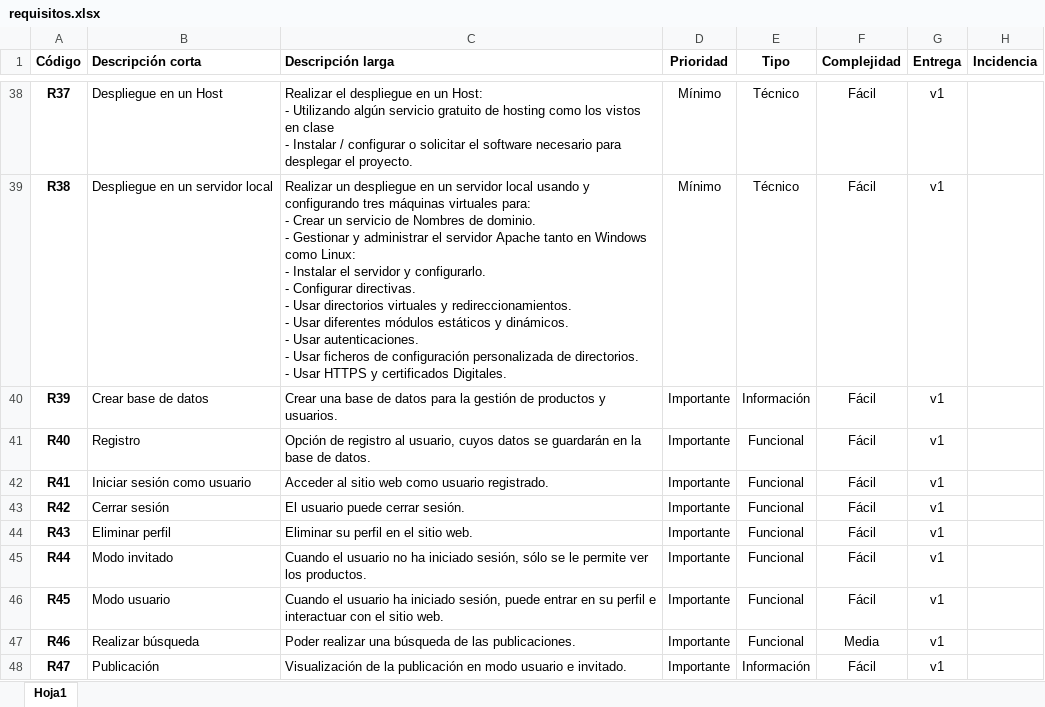
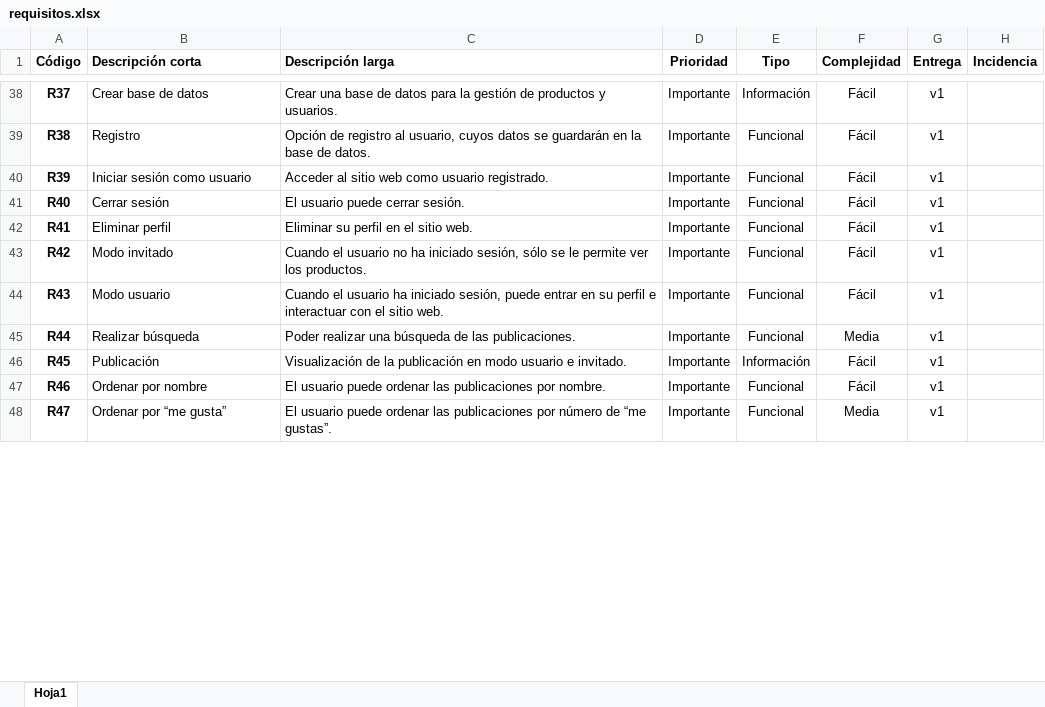
Before and after one commit to MariDaw/propuesta, an Excel workbook: requisitos.xlsx, sheet Hoja1, drawn as a sheet; only a part is shown, gaps mark what is left out; values as stored, in another font and other column widths than the file's, no borders; charts and pictures not drawn; ↵ is a line break in a cell; the diff covers the shown part only; the diff names each change by its address in the sheet, - before the commit and + after, or states it on an @@ line.

```diff
--- a/requisitos.xlsx (sheet Hoja1)
+++ b/requisitos.xlsx (sheet Hoja1)
-B38 (Descripción corta): Despliegue en un Host
+B38 (Descripción corta): Crear base de datos
-C38 (Descripción larga): Realizar el despliegue en un Host: ↵ - Utilizando algún servicio gratuito de hosting como los vistos en clase ↵ - Instalar / configurar o solicitar el software necesario para desplegar el proyecto.
+C38 (Descripción larga): Crear una base de datos para la gestión de productos y usuarios.
-D38:D39 (Prioridad): Mínimo
+D38:D39 (Prioridad): Importante
-E38 (Tipo): Técnico
+E38 (Tipo): Información
-B39 (Descripción corta): Despliegue en un servidor local
+B39 (Descripción corta): Registro
-C39 (Descripción larga): Realizar un despliegue en un servidor local usando y configurando tres máquinas virtuales para: ↵ - Crear un servicio de Nombres de dominio. ↵ - Gestionar y administrar el servidor Apache tanto en Windows como Linux: ↵ - Instalar el servidor y configurarlo. ↵ - Configurar directivas. ↵ - Usar directorios virtuales y redireccionamientos. ↵ - Usar diferentes módulos estáticos y dinámicos. ↵ - Usar autenticaciones. ↵ - Usar ficheros de configuración personalizada de directorios. ↵ - Usar HTTPS y certificados Digitales.
+C39 (Descripción larga): Opción de registro al usuario, cuyos datos se guardarán en la base de datos.
-E39 (Tipo): Técnico
+E39 (Tipo): Funcional
-B40 (Descripción corta): Crear base de datos
+B40 (Descripción corta): Iniciar sesión como usuario
-C40 (Descripción larga): Crear una base de datos para la gestión de productos y usuarios.
+C40 (Descripción larga): Acceder al sitio web como usuario registrado.
-E40 (Tipo): Información
+E40 (Tipo): Funcional
-B41 (Descripción corta): Registro
+B41 (Descripción corta): Cerrar sesión
-C41 (Descripción larga): Opción de registro al usuario, cuyos datos se guardarán en la base de datos.
+C41 (Descripción larga): El usuario puede cerrar sesión.
-B42 (Descripción corta): Iniciar sesión como usuario
+B42 (Descripción corta): Eliminar perfil
-C42 (Descripción larga): Acceder al sitio web como usuario registrado.
+C42 (Descripción larga): Eliminar su perfil en el sitio web.
-B43 (Descripción corta): Cerrar sesión
+B43 (Descripción corta): Modo invitado
-C43 (Descripción larga): El usuario puede cerrar sesión.
+C43 (Descripción larga): Cuando el usuario no ha iniciado sesión, sólo se le permite ver los productos.
-B44 (Descripción corta): Eliminar perfil
+B44 (Descripción corta): Modo usuario
-C44 (Descripción larga): Eliminar su perfil en el sitio…
+C44 (Descripción larga): Cuando el usuario ha iniciado sesión, puede entrar en su perfil e interactuar con el sitio…
-B45 (Descripción corta): Modo invitado
+B45 (Descripción corta): Realizar búsqueda
-C45 (Descripción larga): Cuando el usuario no ha iniciado sesión, sólo se le permite ver los productos.
+C45 (Descripción larga): Poder realizar una búsqueda de las publicaciones.
-F45 (Complejidad): Fácil
+F45 (Complejidad): Media
-B46 (Descripción corta): Modo usuario
+B46 (Descripción corta): Publicación
-C46 (Descripción larga): Cuando el usuario ha iniciado sesión, puede entrar en su perfil e interactuar con el sitio web.
+C46 (Descripción larga): Visualización de la publicación en modo usuario e invitado.
-E46 (Tipo): Funcional
+E46 (Tipo): Información
-B47 (Descripción corta): Realizar búsqueda
+B47 (Descripción corta): Ordenar por nombre
-C47 (Descripción larga): Poder realizar una búsqueda de las publicaciones.
+C47 (Descripción larga): El usuario puede ordenar las publicaciones por nombre.
-F47 (Complejidad): Media
+F47 (Complejidad): Fácil
-B48 (Descripción corta): Publicación
+B48 (Descripción corta): Ordenar por “me gusta”
-C48 (Descripción larga): Visualización de la publicación en modo usuario e invitado.
+C48 (Descripción larga): El usuario puede ordenar las publicaciones por número de “me gustas”.
-E48 (Tipo): Información
+E48 (Tipo): Funcional
-F48 (Complejidad): Fácil
+F48 (Complejidad): Media
```
Also changed, not shown: 2 removed rows and 84 edited cells elsewhere in this sheet.
